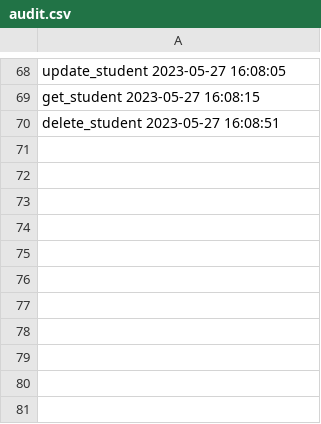
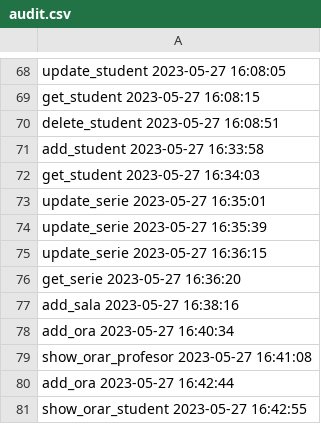
Before and after one commit to Victor1128/orar, a CSV file: data/audit.csv, drawn as a sheet; only a part is shown, gaps mark what is left out; the diff names each change by its address in the sheet, - before the commit and + after, or states it on an @@ line.

```diff
--- a/data/audit.csv
+++ b/data/audit.csv
+row 71: add_student 2023-05-27 16:33:58
+row 72: get_student 2023-05-27 16:34:03
+row 73: update_serie 2023-05-27 16:35:01
+row 74: update_serie 2023-05-27 16:35:39
+row 75: update_serie 2023-05-27 16:36:15
+row 76: get_serie 2023-05-27 16:36:20
+row 77: add_sala 2023-05-27 16:38:16
+row 78: add_ora 2023-05-27 16:40:34
+row 79: show_orar_profesor 2023-05-27 16:41:08
+row 80: add_ora 2023-05-27 16:42:44
+row 81: show_orar_student 2023-05-27 16:42:55
```
Also changed, not shown: 2 other files.
